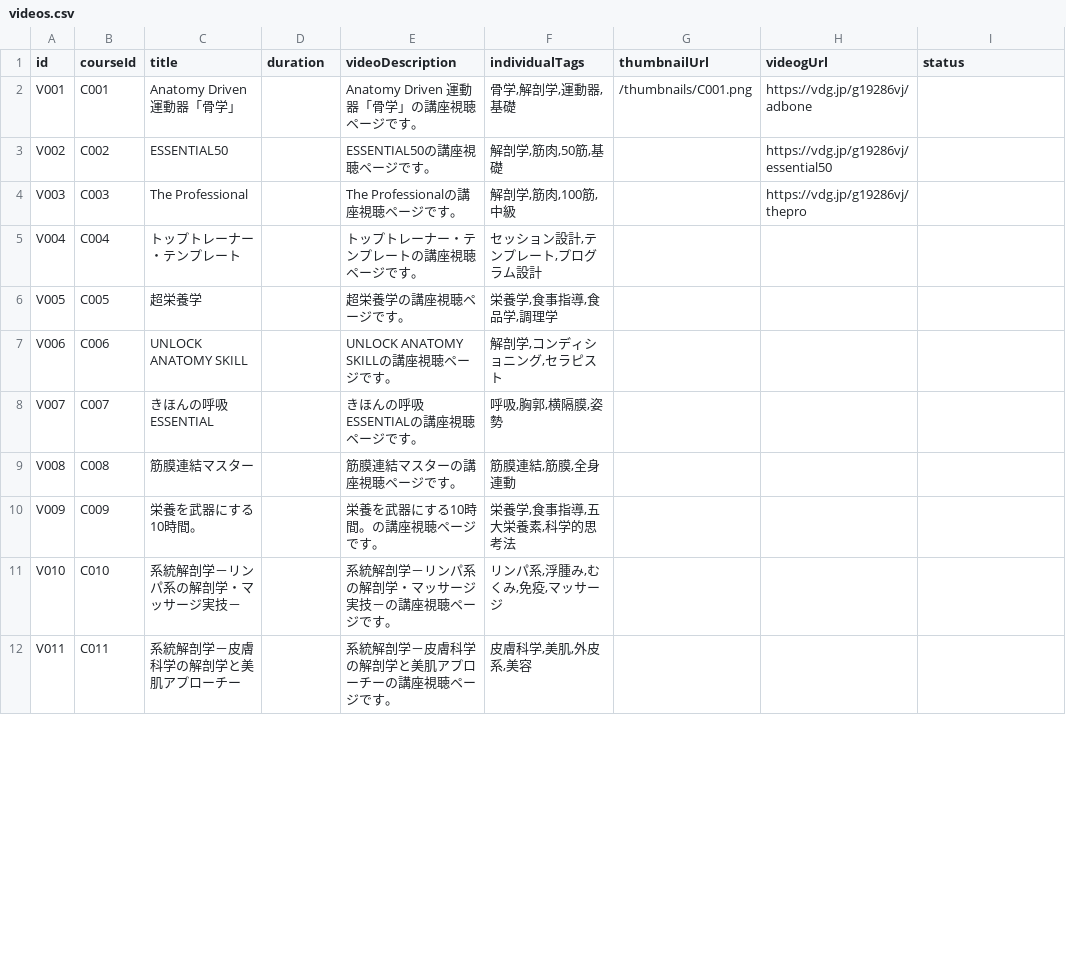
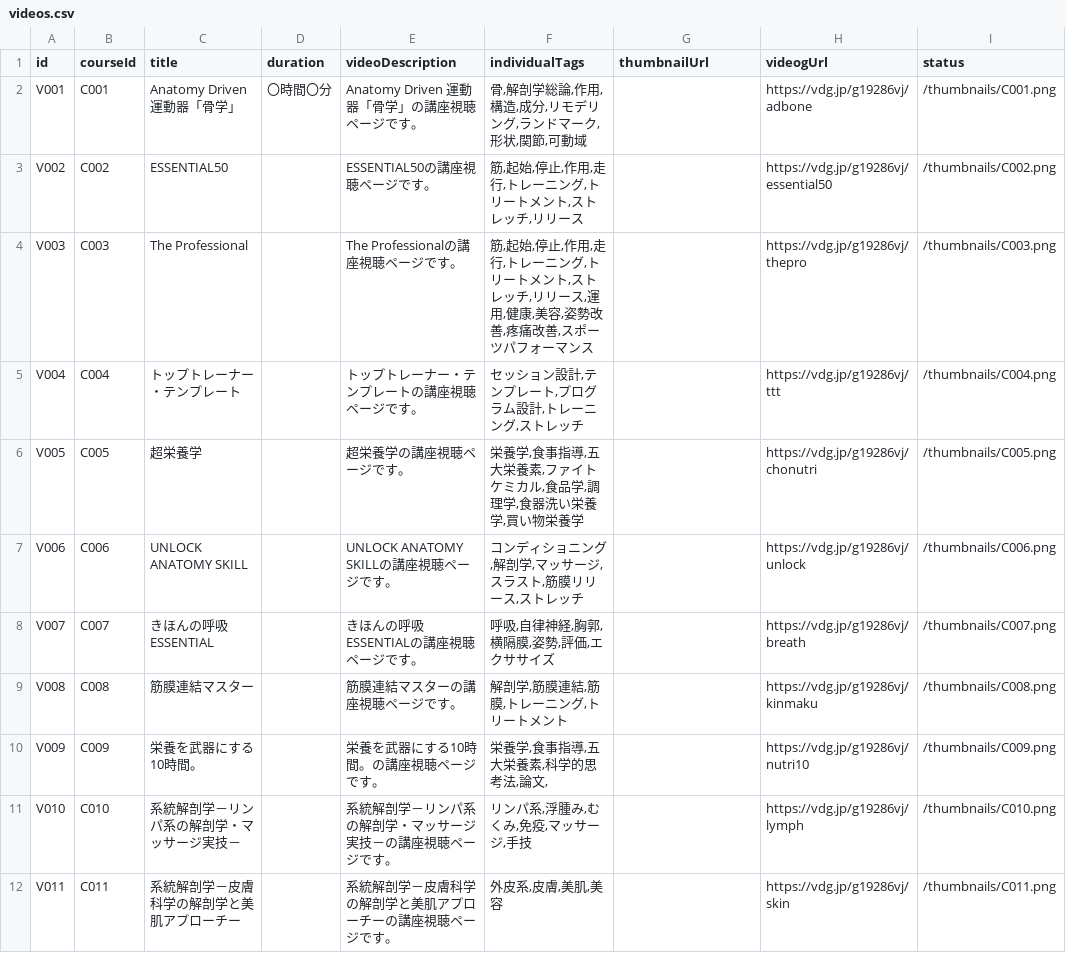
Before and after one commit to KENTA-KAJI/bal-studio-search, a CSV file: data/csv/videos.csv, drawn as a sheet; only a part is shown; the diff covers the shown part only.

Commit message:
Update thumbnails and video data

```diff
--- a/data/csv/videos.csv
+++ b/data/csv/videos.csv
@@ -1,12 +1,12 @@
 id,courseId,title,duration,videoDescription,individualTags,thumbnailUrl,videogUrl,status
-V001,C001,Anatomy Driven 運動器「骨学」,,Anatomy Driven 運動器「骨学」の講座視聴ページです。,"骨学,解剖学,運動器,基礎",/thumbnails/C001.png,https://vdg.jp/g19286vj/adbone,
-V002,C002,ESSENTIAL50,,ESSENTIAL50の講座視聴ページです。,"解剖学,筋肉,50筋,基礎",,https://vdg.jp/g19286vj/essential50,
-V003,C003,The Professional,,The Professionalの講座視聴ページです。,"解剖学,筋肉,100筋,中級",,https://vdg.jp/g19286vj/thepro,
-V004,C004,トップトレーナー・テンプレート,,トップトレーナー・テンプレートの講座視聴ページです。,"セッション設計,テンプレート,プログラム設計",,,
-V005,C005,超栄養学,,超栄養学の講座視聴ページです。,"栄養学,食事指導,食品学,調理学",,,
-V006,C006,UNLOCK ANATOMY SKILL,,UNLOCK ANATOMY SKILLの講座視聴ページです。,"解剖学,コンディショニング,セラピスト",,,
-V007,C007,きほんの呼吸 ESSENTIAL,,きほんの呼吸 ESSENTIALの講座視聴ページです。,"呼吸,胸郭,横隔膜,姿勢",,,
-V008,C008,筋膜連結マスター,,筋膜連結マスターの講座視聴ページです。,"筋膜連結,筋膜,全身連動",,,
-V009,C009,栄養を武器にする10時間。,,栄養を武器にする10時間。の講座視聴ページです。,"栄養学,食事指導,五大栄養素,科学的思考法",,,
-V010,C010,系統解剖学－リンパ系の解剖学・マッサージ実技－,,系統解剖学－リンパ系の解剖学・マッサージ実技－の講座視聴ページです。,"リンパ系,浮腫み,むくみ,免疫,マッサージ",,,
-V011,C011,系統解剖学－皮膚科学の解剖学と美肌アプローチー,,系統解剖学－皮膚科学の解剖学と美肌アプローチーの講座視聴ページです。,"皮膚科学,美肌,外皮系,美容",,,
+V001,C001,Anatomy Driven 運動器「骨学」,〇時間〇分,Anatomy Driven 運動器「骨学」の講座視聴ページです。,"骨,解剖学総論,作用,構造,成分,リモデリング,ランドマーク,形状,関節,可動域",,https://vdg.jp/g19286vj/adbone,/thumbnails/C001.png
+V002,C002,ESSENTIAL50,,ESSENTIAL50の講座視聴ページです。,"筋,起始,停止,作用,走行,トレーニング,トリートメント,ストレッチ,リリース",,https://vdg.jp/g19286vj/essential50,/thumbnails/C002.png
+V003,C003,The Professional,,The Professionalの講座視聴ページです。,"筋,起始,停止,作用,走行,トレーニング,トリートメント,ストレッチ,リリース,運用,健康,美容,姿勢改善,疼痛改善,スポーツパフォーマンス",,https://vdg.jp/g19286vj/thepro,/thumbnails/C003.png
+V004,C004,トップトレーナー・テンプレート,,トップトレーナー・テンプレートの講座視聴ページです。,"セッション設計,テンプレート,プログラム設計,トレーニング,ストレッチ",,https://vdg.jp/g19286vj/ttt,/thumbnails/C004.png
+V005,C005,超栄養学,,超栄養学の講座視聴ページです。,"栄養学,食事指導,五大栄養素,ファイトケミカル,食品学,調理学,食器洗い栄養学,買い物栄養学",,https://vdg.jp/g19286vj/chonutri,/thumbnails/C005.png
+V006,C006,UNLOCK ANATOMY SKILL,,UNLOCK ANATOMY SKILLの講座視聴ページです。,"コンディショニング,解剖学,マッサージ,スラスト,筋膜リリース,ストレッチ",,https://vdg.jp/g19286vj/unlock,/thumbnails/C006.png
+V007,C007,きほんの呼吸 ESSENTIAL,,きほんの呼吸 ESSENTIALの講座視聴ページです。,"呼吸,自律神経,胸郭,横隔膜,姿勢,評価,エクササイズ",,https://vdg.jp/g19286vj/breath,/thumbnails/C007.png
+V008,C008,筋膜連結マスター,,筋膜連結マスターの講座視聴ページです。,"解剖学,筋膜連結,筋膜,トレーニング,トリートメント",,https://vdg.jp/g19286vj/kinmaku,/thumbnails/C008.png
+V009,C009,栄養を武器にする10時間。,,栄養を武器にする10時間。の講座視聴ページです。,"栄養学,食事指導,五大栄養素,科学的思考法,論文,",,https://vdg.jp/g19286vj/nutri10,/thumbnails/C009.png
+V010,C010,系統解剖学－リンパ系の解剖学・マッサージ実技－,,系統解剖学－リンパ系の解剖学・マッサージ実技－の講座視聴ページです。,"リンパ系,浮腫み,むくみ,免疫,マッサージ,手技",,https://vdg.jp/g19286vj/lymph,/thumbnails/C010.png
+V011,C011,系統解剖学－皮膚科学の解剖学と美肌アプローチー,,系統解剖学－皮膚科学の解剖学と美肌アプローチーの講座視聴ページです。,"外皮系,皮膚,美肌,美容",,https://vdg.jp/g19286vj/skin,/thumbnails/C011.png
```
Also changed, not shown: 119 edited cells elsewhere in this file, 45 other files.
